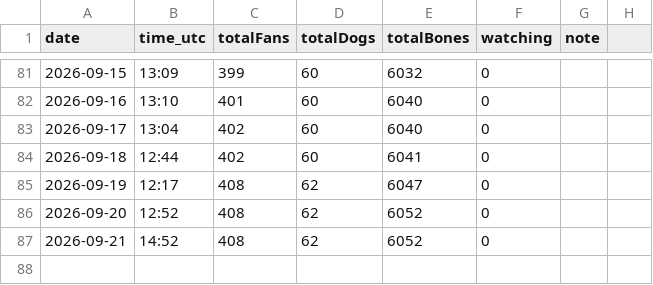
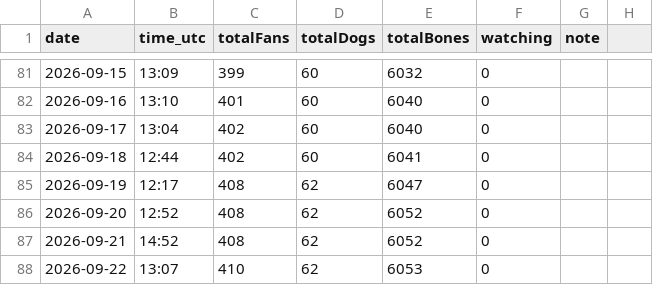
Before and after one commit to SCHEMESTUDIO/dogshow, a CSV file: free-to-enter-tracking.csv, drawn as a sheet; only a part is shown, gaps mark what is left out; the diff names each change by its address in the sheet, - before the commit and + after, or states it on an @@ line.

Commit message:
tracker: free-to-enter snapshot 2026-09-22

```diff
--- a/free-to-enter-tracking.csv
+++ b/free-to-enter-tracking.csv
+row 88: 2026-09-22 | 13:07 | 410 | 62 | 6053 | 0
```
